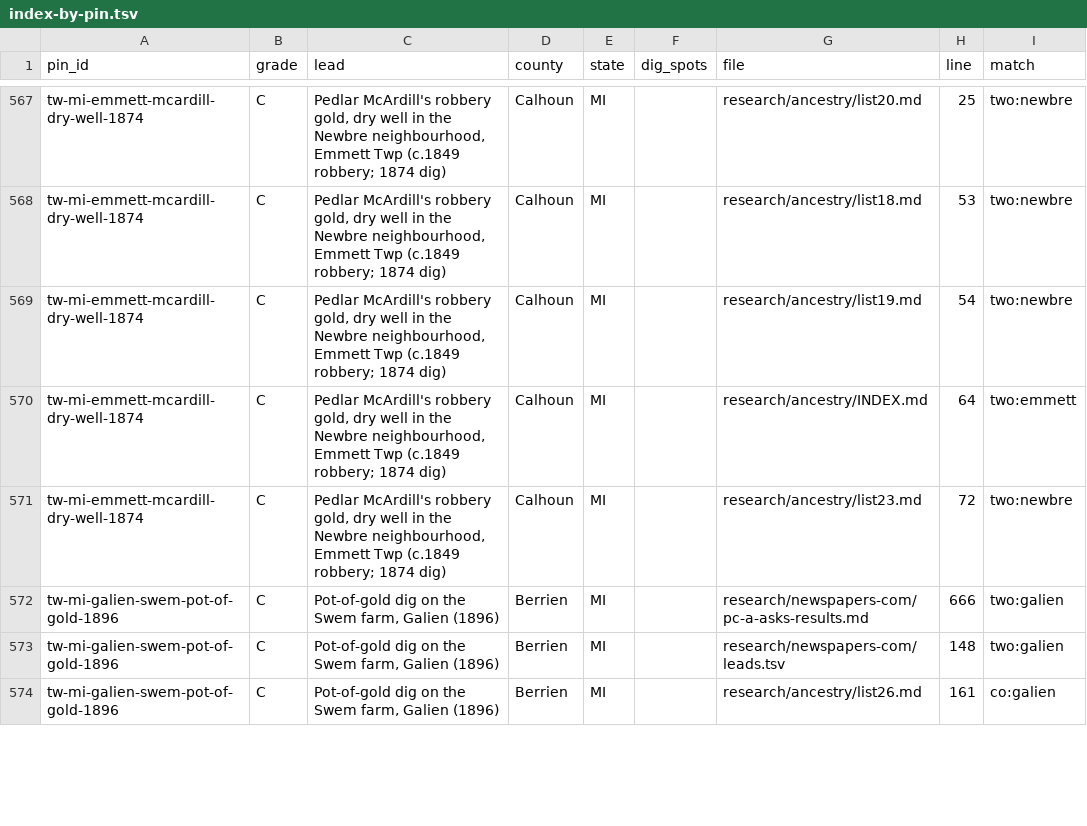
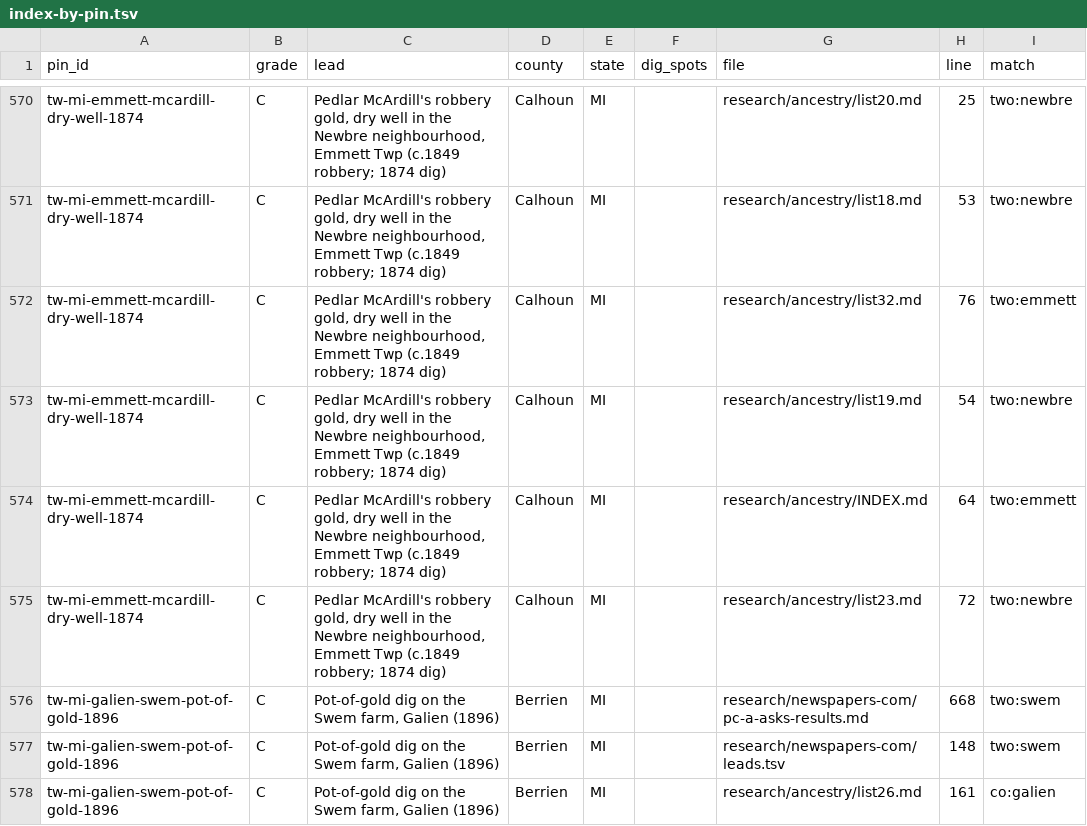
Before and after one commit to benf05ter/gold-atlas, a TSV file: research/index-by-pin.tsv, drawn as a sheet; only a part is shown, gaps mark what is left out; the diff covers the shown part only.

```diff
--- a/research/index-by-pin.tsv
+++ b/research/index-by-pin.tsv
@@ -568,2 +571,3 @@ tw-mi-emmett-mcardill-dry-well-1874	C	Pedlar McArdill's robbery gold, dry well i
 tw-mi-emmett-mcardill-dry-well-1874	C	Pedlar McArdill's robbery gold, dry well in the Newbre neighbourhood, Emmett Twp (c.1849 robbery; 1874 dig)	Calhoun	MI		research/ancestry/list18.md	53	two:newbre
+tw-mi-emmett-mcardill-dry-well-1874	C	Pedlar McArdill's robbery gold, dry well in the Newbre neighbourhood, Emmett Twp (c.1849 robbery; 1874 dig)	Calhoun	MI		research/ancestry/list32.md	76	two:emmett
 tw-mi-emmett-mcardill-dry-well-1874	C	Pedlar McArdill's robbery gold, dry well in the Newbre neighbourhood, Emmett Twp (c.1849 robbery; 1874 dig)	Calhoun	MI		research/ancestry/list19.md	54	two:newbre
@@ -571,4 +575,4 @@ tw-mi-emmett-mcardill-dry-well-1874	C	Pedlar McArdill's robbery gold, dry well i
 tw-mi-emmett-mcardill-dry-well-1874	C	Pedlar McArdill's robbery gold, dry well in the Newbre neighbourhood, Emmett Twp (c.1849 robbery; 1874 dig)	Calhoun	MI		research/ancestry/list23.md	72	two:newbre
-tw-mi-galien-swem-pot-of-gold-1896	C	Pot-of-gold dig on the Swem farm, Galien (1896)	Berrien	MI		research/newspapers-com/pc-a-asks-results.md	666	two:galien
-tw-mi-galien-swem-pot-of-gold-1896	C	Pot-of-gold dig on the Swem farm, Galien (1896)	Berrien	MI		research/newspapers-com/leads.tsv	148	two:galien
+tw-mi-galien-swem-pot-of-gold-1896	C	Pot-of-gold dig on the Swem farm, Galien (1896)	Berrien	MI		research/newspapers-com/pc-a-asks-results.md	668	two:swem
+tw-mi-galien-swem-pot-of-gold-1896	C	Pot-of-gold dig on the Swem farm, Galien (1896)	Berrien	MI		research/newspapers-com/leads.tsv	148	two:swem
 tw-mi-galien-swem-pot-of-gold-1896	C	Pot-of-gold dig on the Swem farm, Galien (1896)	Berrien	MI		research/ancestry/list26.md	161	co:galien
```
Also changed, not shown: 6 added rows and 22 edited cells elsewhere in this file, 3 other files.
